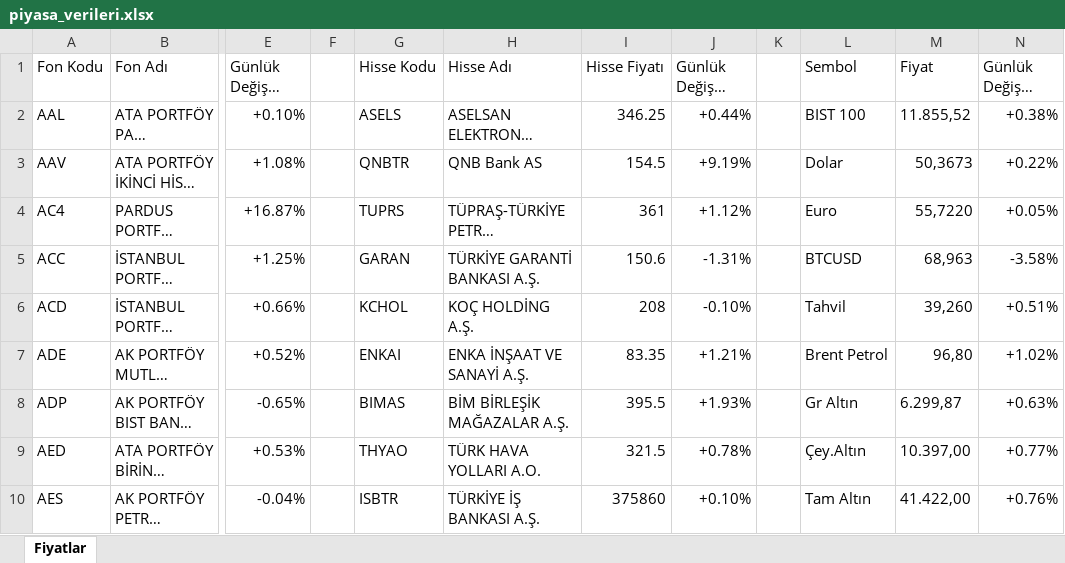
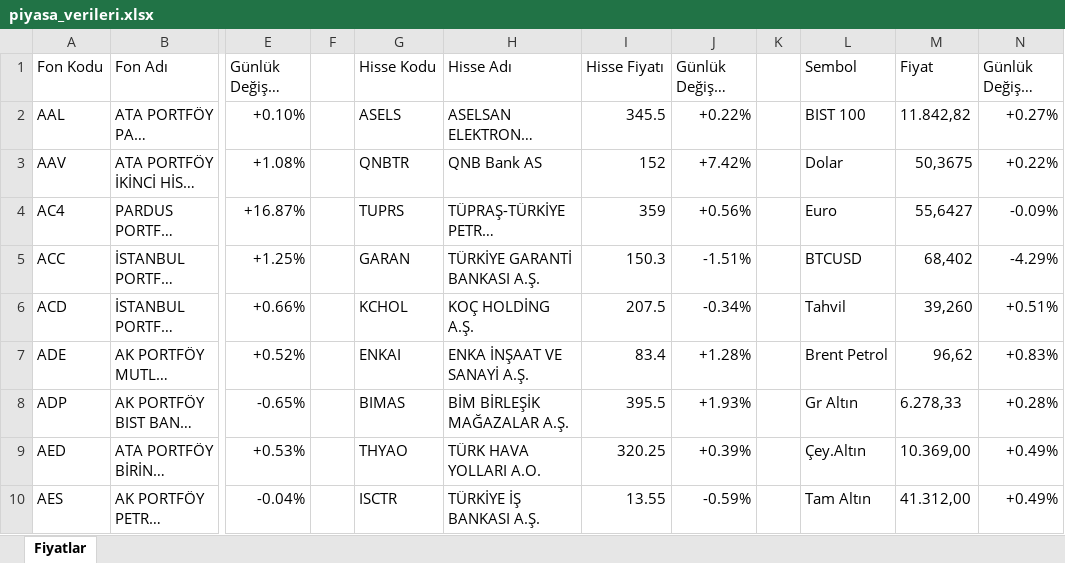
Before and after one commit to fkcengizhan-crypto/piyasa_verileri, an Excel workbook: piyasa_verileri.xlsx, sheet Fiyatlar, drawn as a sheet; only a part is shown, gaps mark what is left out; long unchanged cells end in …; values as stored, in another font and other column widths than the file's, no cell formats; table styles not drawn; the diff covers the shown part only; the diff names each change by its address in the sheet, - before the commit and + after, or states it on an @@ line.

```diff
--- a/piyasa_verileri.xlsx (sheet Fiyatlar)
+++ b/piyasa_verileri.xlsx (sheet Fiyatlar)
-I2 (Hisse Fiyatı): 346.25
+I2 (Hisse Fiyatı): 345.5
-J2 (Günlük Değişim (%)): +0.44%
+J2 (Günlük Değişim (%)): +0.22%
-M2 (Fiyat): 11.855,52
+M2 (Fiyat): 11.842,82
-N2 (Günlük Değişim (%)): +0.38%
+N2 (Günlük Değişim (%)): +0.27%
-I3 (Hisse Fiyatı): 154.5
+I3 (Hisse Fiyatı): 152
-J3 (Günlük Değişim (%)): +9.19%
+J3 (Günlük Değişim (%)): +7.42%
-M3 (Fiyat): 50,3673
+M3 (Fiyat): 50,3675
-I4 (Hisse Fiyatı): 361
+I4 (Hisse Fiyatı): 359
-J4 (Günlük Değişim (%)): +1.12%
+J4 (Günlük Değişim (%)): +0.56%
-M4 (Fiyat): 55,7220
+M4 (Fiyat): 55,6427
-N4 (Günlük Değişim (%)): +0.05%
+N4 (Günlük Değişim (%)): -0.09%
-I5 (Hisse Fiyatı): 150.6
+I5 (Hisse Fiyatı): 150.3
-J5 (Günlük Değişim (%)): -1.31%
+J5 (Günlük Değişim (%)): -1.51%
-M5 (Fiyat): 68,963
+M5 (Fiyat): 68,402
-N5 (Günlük Değişim (%)): -3.58%
+N5 (Günlük Değişim (%)): -4.29%
-I6 (Hisse Fiyatı): 208
+I6 (Hisse Fiyatı): 207.5
-J6 (Günlük Değişim (%)): -0.10%
+J6 (Günlük Değişim (%)): -0.34%
-I7 (Hisse Fiyatı): 83.35
+I7 (Hisse Fiyatı): 83.4
-J7 (Günlük Değişim (%)): +1.21%
+J7 (Günlük Değişim (%)): +1.28%
-M7 (Fiyat): 96,80
+M7 (Fiyat): 96,62
-N7 (Günlük Değişim (%)): +1.02%
+N7 (Günlük Değişim (%)): +0.83%
-M8 (Fiyat): 6.299,87
+M8 (Fiyat): 6.278,33
-N8 (Günlük Değişim (%)): +0.63%
+N8 (Günlük Değişim (%)): +0.28%
-I9 (Hisse Fiyatı): 321.5
+I9 (Hisse Fiyatı): 320.25
-J9 (Günlük Değişim (%)): +0.78%
+J9 (Günlük Değişim (%)): +0.39%
-M9 (Fiyat): 10.397,00
+M9 (Fiyat): 10.369,00
-N9 (Günlük Değişim (%)): +0.77%
+N9 (Günlük Değişim (%)): +0.49%
-G10 (Hisse Kodu): ISBTR
+G10 (Hisse Kodu): ISCTR
-I10 (Hisse Fiyatı): 375860
+I10 (Hisse Fiyatı): 13.55
-J10 (Günlük Değişim (%)): +0.10%
+J10 (Günlük Değişim (%)): -0.59%
-M10 (Fiyat): 41.422,00
+M10 (Fiyat): 41.312,00
-N10 (Günlük Değişim (%)): +0.76%
+N10 (Günlük Değişim (%)): +0.49%
```
Also changed, not shown: 999 edited cells elsewhere in this sheet, cell formats, 2 other files.
